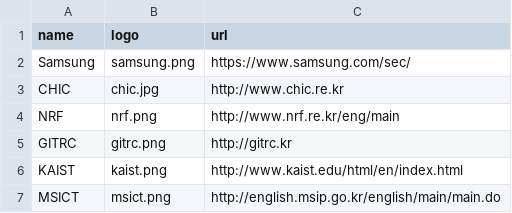
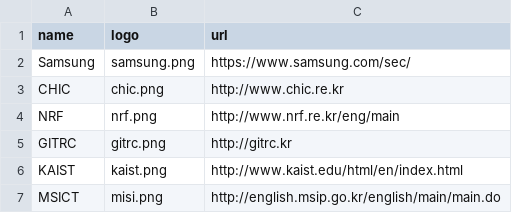
Before and after one commit to namelesspal18/makinteractlab.github.io, a CSV file: _data/sponsors.csv, drawn as a sheet.

```diff
--- a/_data/sponsors.csv
+++ b/_data/sponsors.csv
@@ -2,3 +2,3 @@ name,logo,url
 Samsung,samsung.png,https://www.samsung.com/sec/
-CHIC,chic.jpg,http://www.chic.re.kr
+CHIC,chic.png,http://www.chic.re.kr
 NRF,nrf.png,http://www.nrf.re.kr/eng/main
@@ -6,2 +6,2 @@ GITRC,gitrc.png,http://gitrc.kr
 KAIST,kaist.png,http://www.kaist.edu/html/en/index.html
-MSICT,msict.png,http://english.msip.go.kr/english/main/main.do
+MSICT,misi.png,http://english.msip.go.kr/english/main/main.do
```
Also changed, not shown: 32 other files.
